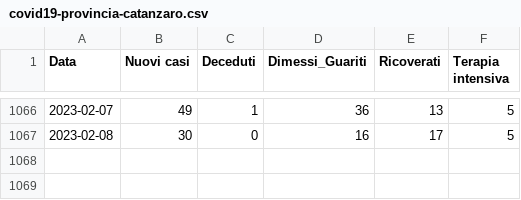
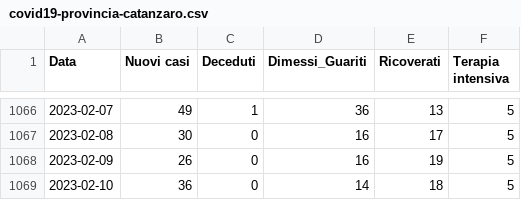
Before and after one commit to unicalportale/dati-epidemiologici, a CSV file: COVID-19/covid19-provincia-catanzaro.csv, drawn as a sheet; only a part is shown, gaps mark what is left out; the diff names each change by its address in the sheet, - before the commit and + after, or states it on an @@ line.

```diff
--- a/COVID-19/covid19-provincia-catanzaro.csv
+++ b/COVID-19/covid19-provincia-catanzaro.csv
+row 1068: 2023-02-09 | 26 | 0 | 16 | 19 | 5
+row 1069: 2023-02-10 | 36 | 0 | 14 | 18 | 5
```
Also changed, not shown: COVID-19/covid19-provincia-cosenza.csv, COVID-19/covid19-provincia-crotone.csv, 3 other files.
